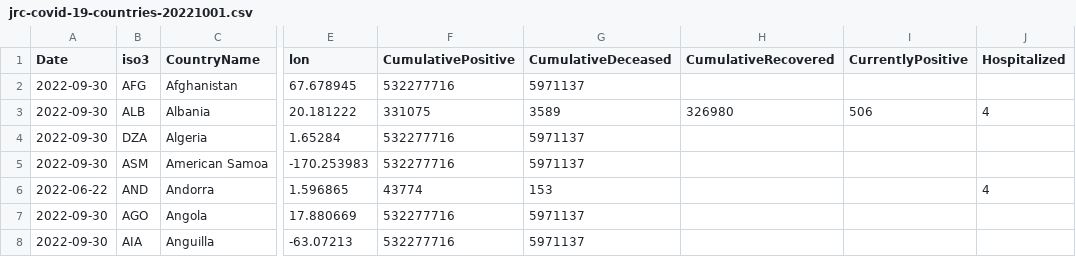
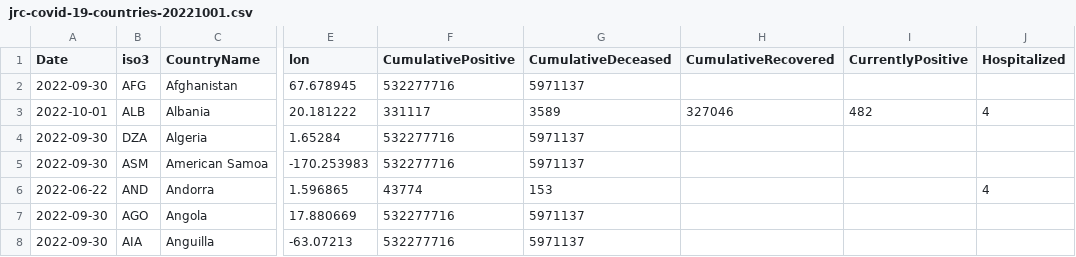
Before and after one commit to romyhansum/COVID-19, a CSV file: data-by-country/jrc-covid-19-countries-20221001.csv, drawn as a sheet; only a part is shown, gaps mark what is left out; the diff names each change by its address in the sheet, - before the commit and + after, or states it on an @@ line.

```diff
--- a/data-by-country/jrc-covid-19-countries-20221001.csv
+++ b/data-by-country/jrc-covid-19-countries-20221001.csv
-A3 (Date): 2022-09-30
+A3 (Date): 2022-10-01
-F3 (CumulativePositive): 331075
+F3 (CumulativePositive): 331117
-H3 (CumulativeRecovered): 326980
+H3 (CumulativeRecovered): 327046
-I3 (CurrentlyPositive): 506
+I3 (CurrentlyPositive): 482
```
Also changed, not shown: data-by-country/jrc-covid-19-countries-latest.csv, data-of-world/jrc-covid-19-world-latest.csv, 5 other files.
